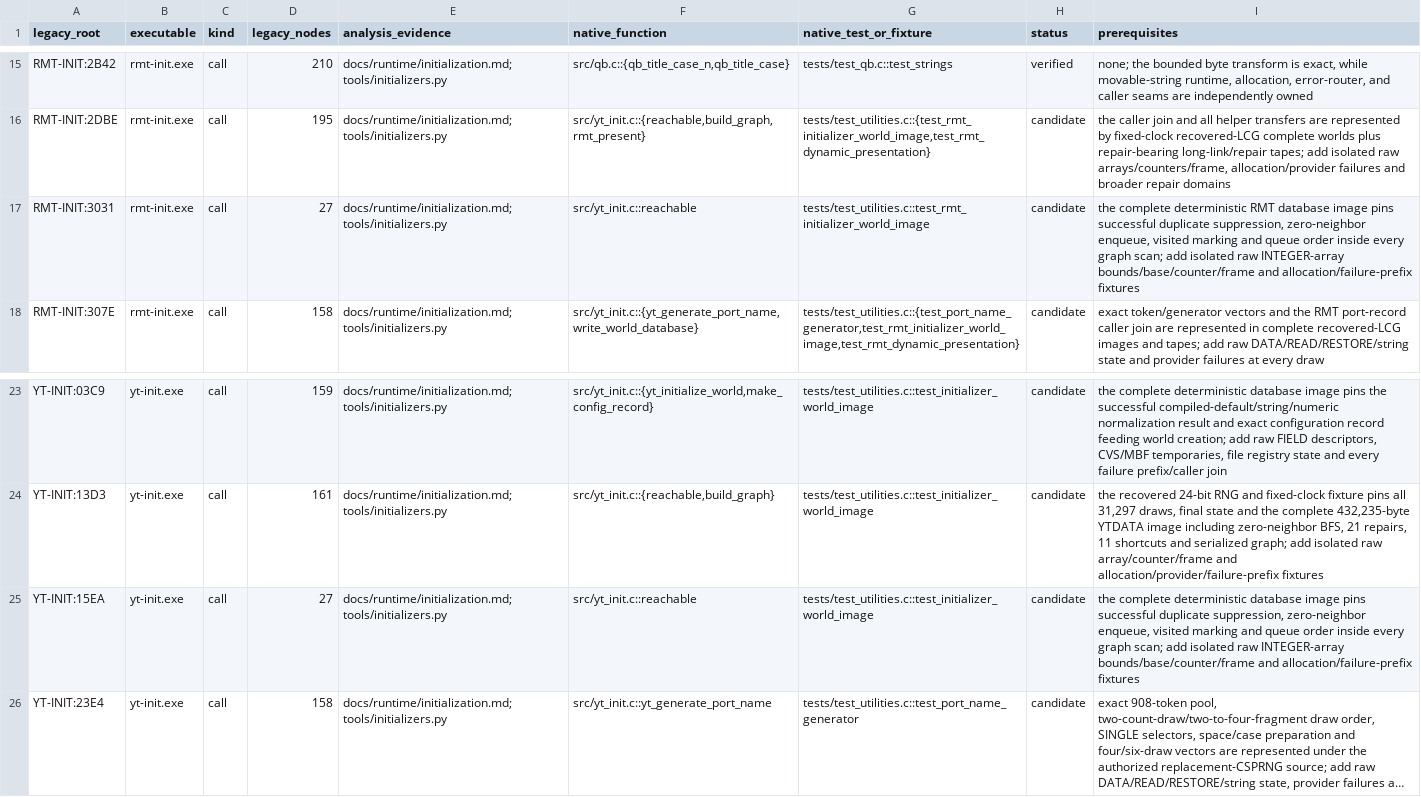
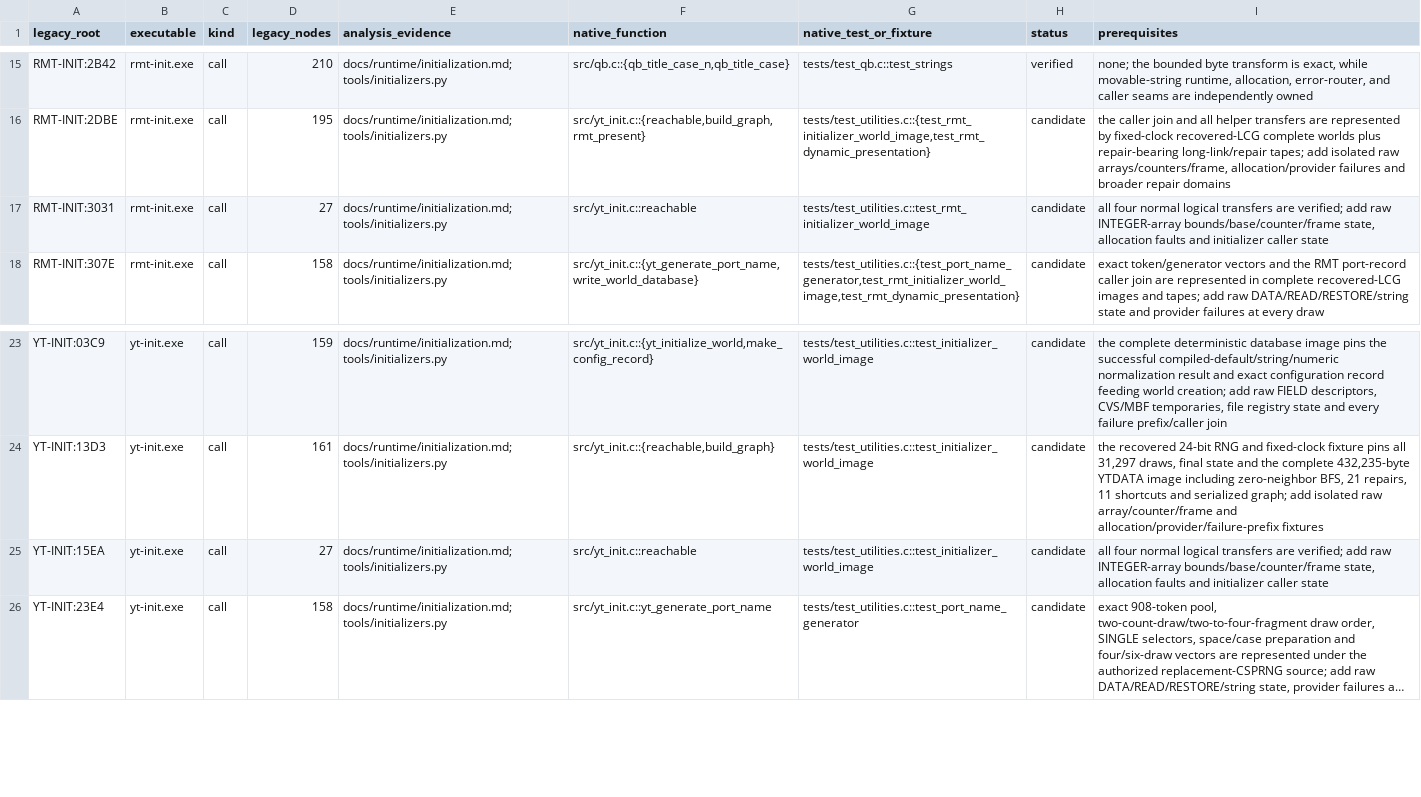
Before and after one commit to RealDeuce/yt, a TSV file: implementation-coverage/roots.tsv, drawn as a sheet; only a part is shown, gaps mark what is left out; long unchanged cells end in …; the diff names each change by its address in the sheet, - before the commit and + after, or states it on an @@ line.

Commit message:
Credit initializer reachability coverage

```diff
--- a/implementation-coverage/roots.tsv
+++ b/implementation-coverage/roots.tsv
-I17 (prerequisites): the complete deterministic RMT database image pins successful duplicate suppression, zero-neighbor enqueue, visited marking and queue order inside every graph scan; add isolated raw INTEGER-array bounds/base/counter/frame and allocation/failure-prefix fixtures
+I17 (prerequisites): all four normal logical transfers are verified; add raw INTEGER-array bounds/base/counter/frame state, allocation faults and initializer caller state
-I25 (prerequisites): the complete deterministic database image pins successful duplicate suppression, zero-neighbor enqueue, visited marking and queue order inside every graph scan; add isolated raw INTEGER-array bounds/base/counter/frame and allocation/failure-prefix fixtures
+I25 (prerequisites): all four normal logical transfers are verified; add raw INTEGER-array bounds/base/counter/frame state, allocation faults and initializer caller state
```
Also changed, not shown: 2 other files.
